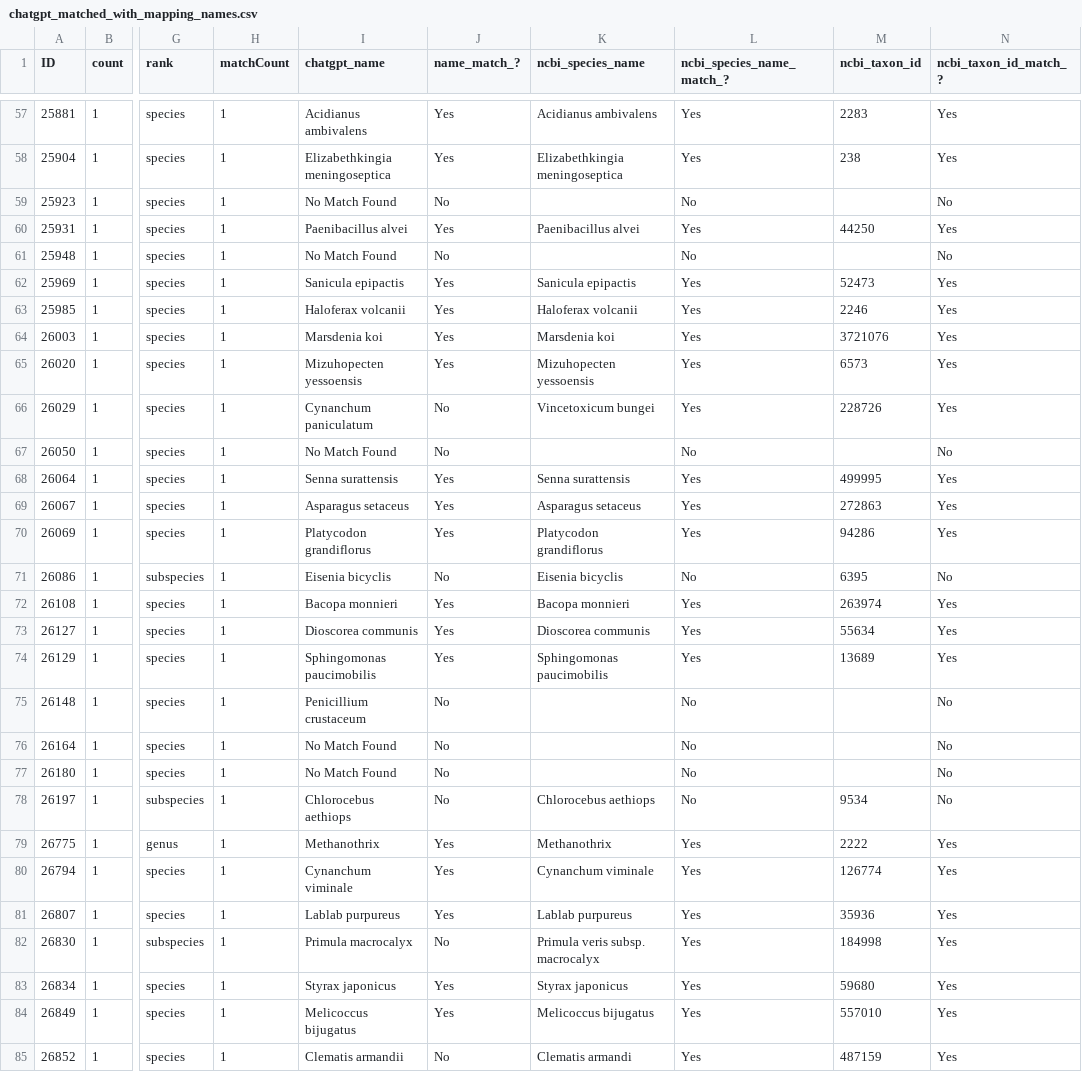
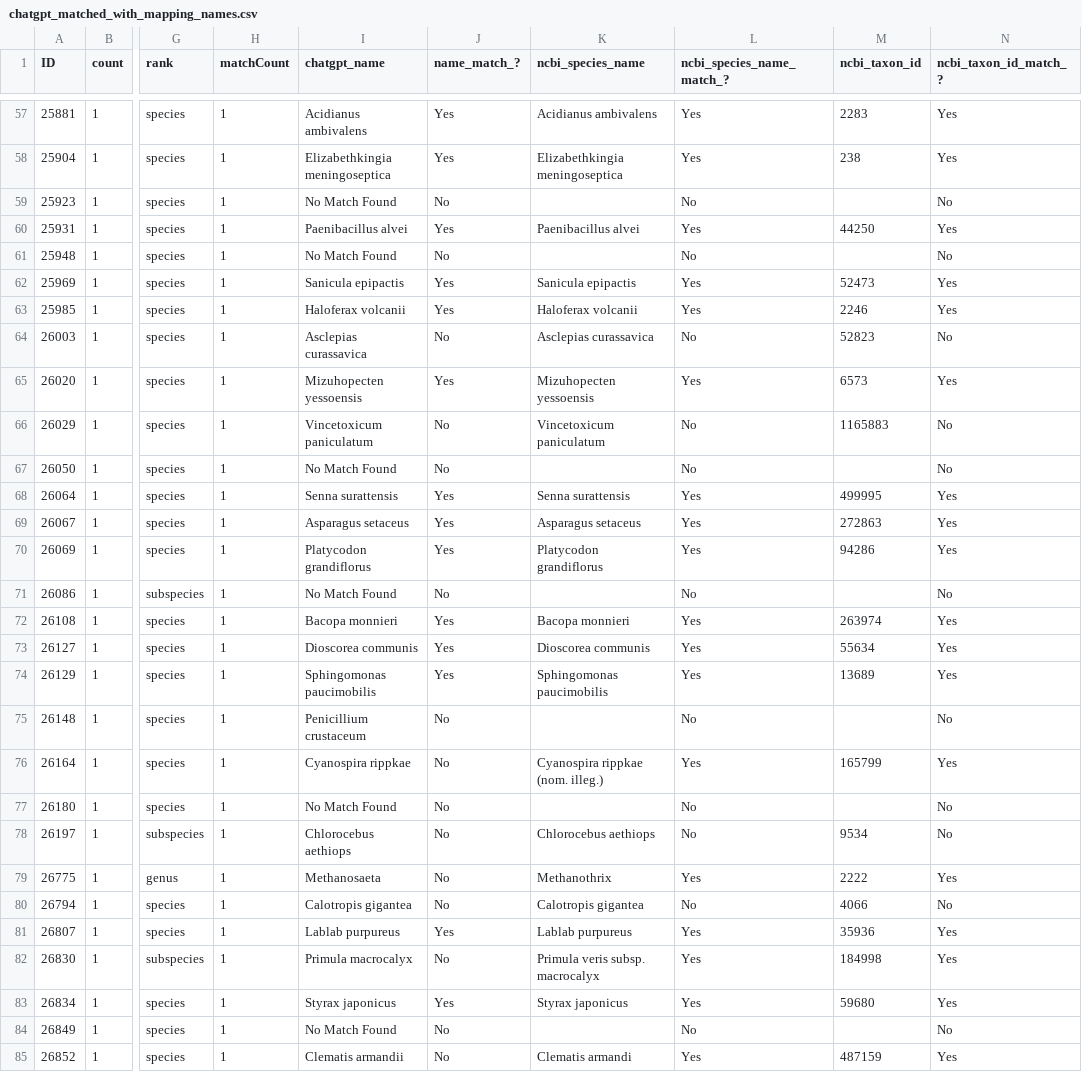
Before and after one commit to glygener/llm-metadata-mapping, a CSV file: data/with_mapping_names/chatgpt_matched_with_mapping_names.csv, drawn as a sheet; only a part is shown, gaps mark what is left out; the diff covers the shown part only; the diff names each change by its address in the sheet, - before the commit and + after, or states it on an @@ line.

```diff
--- a/data/with_mapping_names/chatgpt_matched_with_mapping_names.csv
+++ b/data/with_mapping_names/chatgpt_matched_with_mapping_names.csv
-I64 (chatgpt_name): Marsdenia koi
+I64 (chatgpt_name): Asclepias curassavica
-J64 (name_match_?): Yes
+J64 (name_match_?): No
-K64 (ncbi_species_name): Marsdenia koi
+K64 (ncbi_species_name): Asclepias curassavica
-L64 (ncbi_species_name_match_?): Yes
+L64 (ncbi_species_name_match_?): No
-M64 (ncbi_taxon_id): 3721076
+M64 (ncbi_taxon_id): 52823
-N64 (ncbi_taxon_id_match_?): Yes
+N64 (ncbi_taxon_id_match_?): No
-I66 (chatgpt_name): Cynanchum paniculatum
+I66 (chatgpt_name): Vincetoxicum paniculatum
-K66 (ncbi_species_name): Vincetoxicum bungei
+K66 (ncbi_species_name): Vincetoxicum paniculatum
-L66 (ncbi_species_name_match_?): Yes
+L66 (ncbi_species_name_match_?): No
-M66 (ncbi_taxon_id): 228726
+M66 (ncbi_taxon_id): 1165883
-N66 (ncbi_taxon_id_match_?): Yes
+N66 (ncbi_taxon_id_match_?): No
-I71 (chatgpt_name): Eisenia bicyclis
+I71 (chatgpt_name): No Match Found
-K71 (ncbi_species_name): Eisenia bicyclis
+K71 (ncbi_species_name): (empty)
-M71 (ncbi_taxon_id): 6395
+M71 (ncbi_taxon_id): (empty)
-I76 (chatgpt_name): No Match Found
+I76 (chatgpt_name): Cyanospira rippkae
-K76 (ncbi_species_name): (empty)
+K76 (ncbi_species_name): Cyanospira rippkae (nom. illeg.)
-L76 (ncbi_species_name_match_?): No
+L76 (ncbi_species_name_match_?): Yes
-M76 (ncbi_taxon_id): (empty)
+M76 (ncbi_taxon_id): 165799
-N76 (ncbi_taxon_id_match_?): No
+N76 (ncbi_taxon_id_match_?): Yes
-I79 (chatgpt_name): Methanothrix
+I79 (chatgpt_name): Methanosaeta
-J79:J80 (name_match_?): Yes
+J79:J80 (name_match_?): No
-I80 (chatgpt_name): Cynanchum viminale
+I80 (chatgpt_name): Calotropis gigantea
-K80 (ncbi_species_name): Cynanchum viminale
+K80 (ncbi_species_name): Calotropis gigantea
-L80 (ncbi_species_name_match_?): Yes
+L80 (ncbi_species_name_match_?): No
-M80 (ncbi_taxon_id): 126774
+M80 (ncbi_taxon_id): 4066
-N80 (ncbi_taxon_id_match_?): Yes
+N80 (ncbi_taxon_id_match_?): No
-I84 (chatgpt_name): Melicoccus bijugatus
+I84 (chatgpt_name): No Match Found
-J84 (name_match_?): Yes
+J84 (name_match_?): No
-K84 (ncbi_species_name): Melicoccus bijugatus
+K84 (ncbi_species_name): (empty)
-L84 (ncbi_species_name_match_?): Yes
+L84 (ncbi_species_name_match_?): No
-M84 (ncbi_taxon_id): 557010
+M84 (ncbi_taxon_id): (empty)
-N84 (ncbi_taxon_id_match_?): Yes
+N84 (ncbi_taxon_id_match_?): No
```
Also changed, not shown: 111 edited cells elsewhere in this file, 1 other file.
